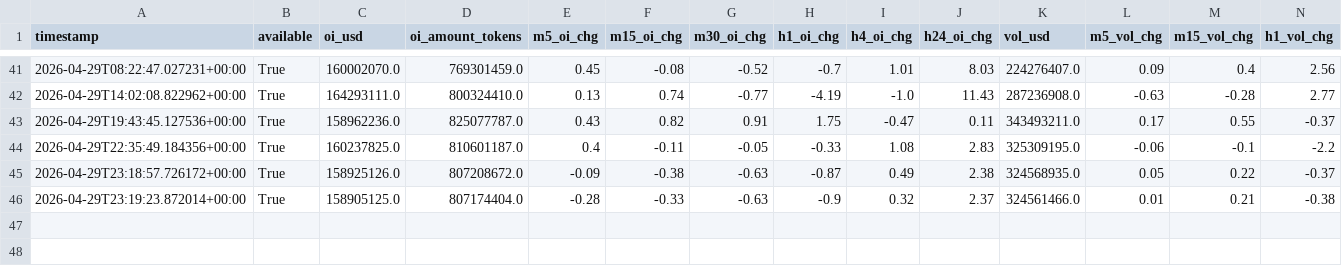
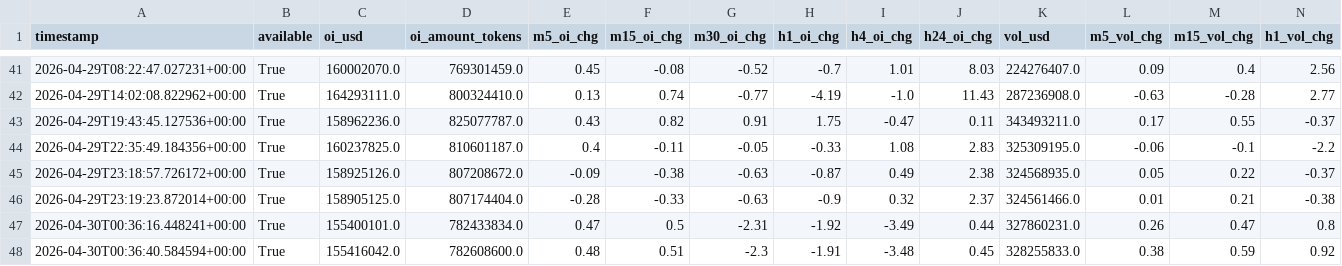
Before and after one commit to cumeadi/fartcoin-alpha, a CSV file: data/coinglass_oi_snapshot.csv, drawn as a sheet; only a part is shown, gaps mark what is left out; rows hold the shown columns only; the diff names each change by its address in the sheet, - before the commit and + after, or states it on an @@ line.

```diff
--- a/data/coinglass_oi_snapshot.csv
+++ b/data/coinglass_oi_snapshot.csv
+row 47: 2026-04-30T00:36:16.448241+00:00 | True | 155400101.0 | 782433834.0 | 0.47 | 0.5 | -2.31 | -1.92 | -3.49 | 0.44 | 327860231.0 | 0.26 | 0.47 | 0.8
+row 48: 2026-04-30T00:36:40.584594+00:00 | True | 155416042.0 | 782608600.0 | 0.48 | 0.51 | -2.3 | -1.91 | -3.48 | 0.45 | 328255833.0 | 0.38 | 0.59 | 0.92
```
Also changed, not shown: data/coinglass_funding_snapshot.csv, data/derivatives_history.csv, 16 other files.
